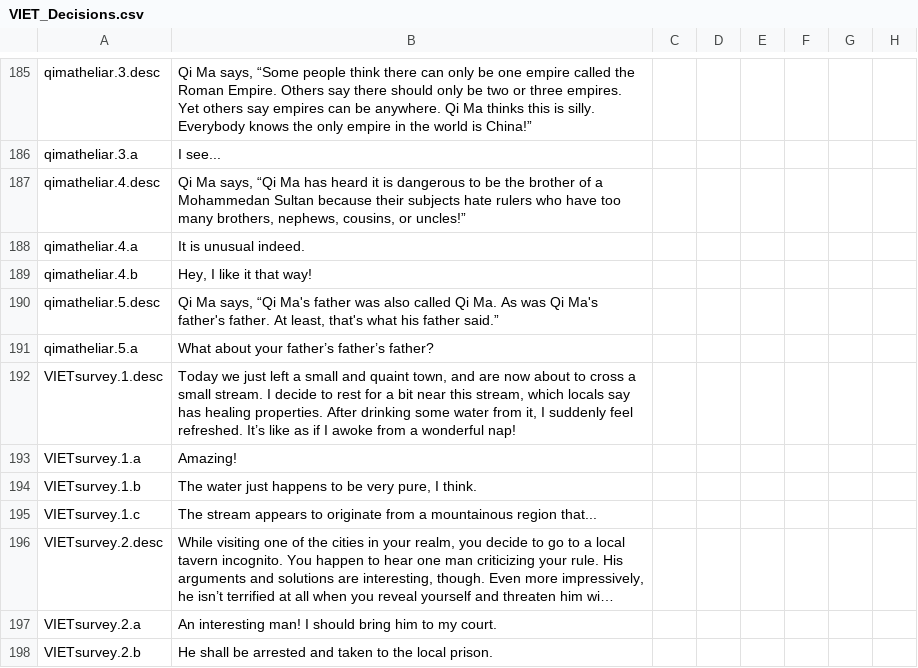
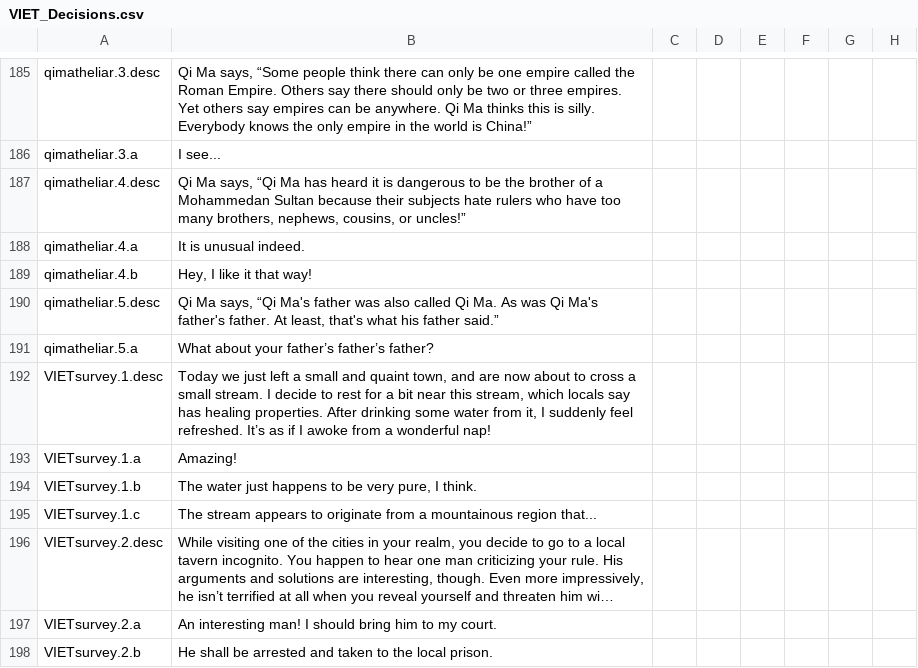
Before and after one commit to preslavb/lux-invicta-repository, a CSV file: localisation/VIET_Decisions.csv, drawn as a sheet; only a part is shown, gaps mark what is left out; long unchanged cells end in …; the diff names each change by its address in the sheet, - before the commit and + after, or states it on an @@ line.

```diff
--- a/localisation/VIET_Decisions.csv
+++ b/localisation/VIET_Decisions.csv
-B192: …refreshed. It’s like as if…
+B192: …refreshed. It’s as if…
```
Also changed, not shown: localisation/1_titles.csv, localisation/VIET_ipad_misc_fun.csv, 3 other files.
